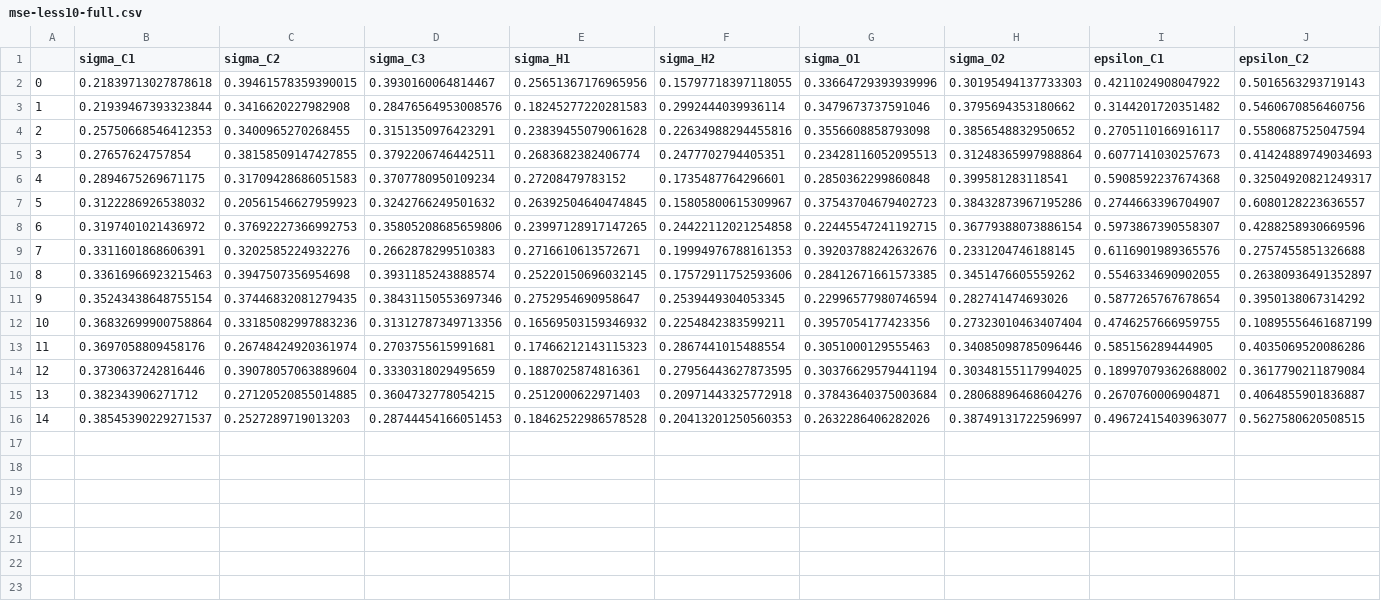
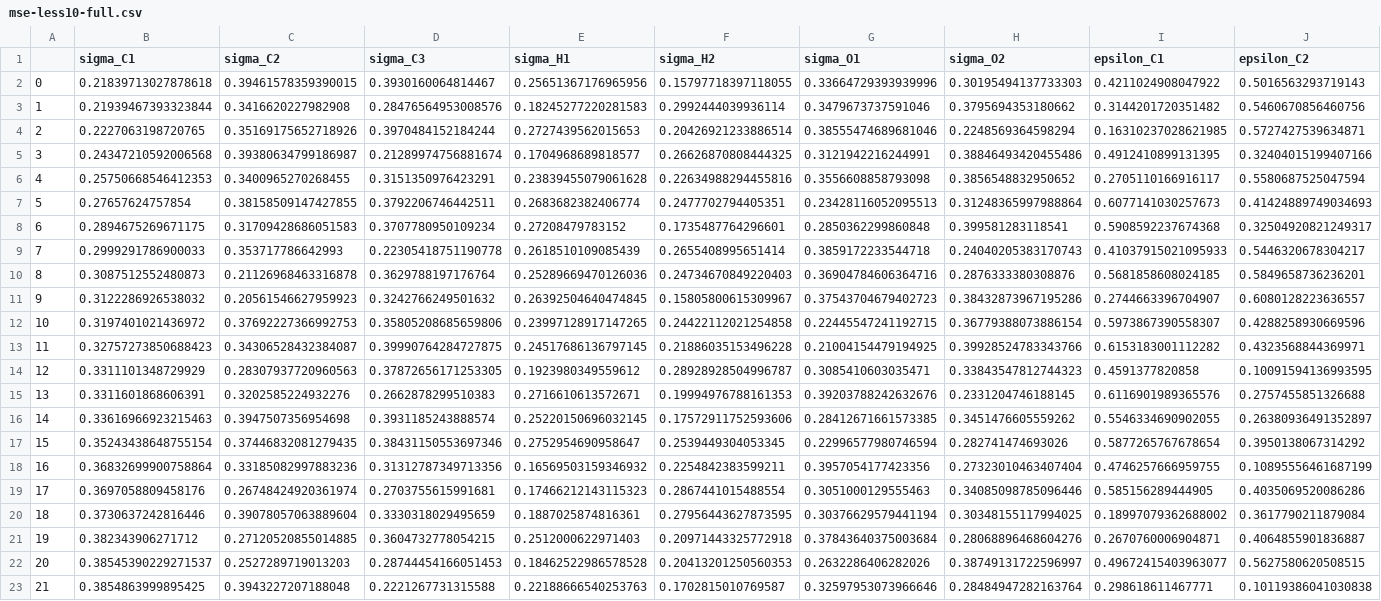
Before and after one commit to MaginnGroup/ES-FFO-Public, a CSV file: Build_GPs/analysis/DEC/ld_iters/mse-less10-full.csv, drawn as a sheet; only a part is shown; addresses are those after the commit; rows hold the shown columns only; the diff names each change by its address in the sheet, - before the commit and + after, or states it on an @@ line.

```diff
--- a/Build_GPs/analysis/DEC/ld_iters/mse-less10-full.csv
+++ b/Build_GPs/analysis/DEC/ld_iters/mse-less10-full.csv
+row 4: 2 | 0.2227063198720765 | 0.35169175652718926 | 0.3970484152184244 | 0.2727439562015653 | 0.20426921233886514 | 0.38555474689681046 | 0.2248569364598294 | 0.16310237028621985 | 0.5727427539634871
+row 5: 3 | 0.24347210592006568 | 0.39380634799186987 | 0.21289974756881674 | 0.1704968689818577 | 0.26626870808444325 | 0.3121942216244991 | 0.38846493420455486 | 0.4912410899131395 | 0.32404015199407166
@@ column A renumbered between rows 6 and 22 @@
+row 9: 7 | 0.2999291786900033 | 0.353717786642993 | 0.22305418751190778 | 0.2618510109085439 | 0.2655408995651414 | 0.3859172233544718 | 0.24040205383170743 | 0.41037915021095933 | 0.5446320678304217
+row 10: 8 | 0.3087512552480873 | 0.21126968463316878 | 0.3629788197176764 | 0.25289669470126036 | 0.24734670849220403 | 0.36904784606364716 | 0.2876333380308876 | 0.5681858608024185 | 0.5849658736236201
+row 13: 11 | 0.32757273850688423 | 0.34306528432384087 | 0.39990764284727875 | 0.24517686136797145 | 0.21886035153496228 | 0.21004154479194925 | 0.39928524783343766 | 0.6153183001112282 | 0.4323568844369971
+row 14: 12 | 0.3311101348729929 | 0.28307937720960563 | 0.37872656171253305 | 0.1923980349559612 | 0.28928928504996787 | 0.3085410603035471 | 0.33843547812744323 | 0.4591377820858 | 0.10091594136993595
+row 23: 21 | 0.3854863999895425 | 0.3943227207188048 | 0.2221267731315588 | 0.22188666540253763 | 0.1702815010769587 | 0.32597953073966646 | 0.28484947282163764 | 0.298618611467771 | 0.10119386041030838
```
Also changed, not shown: Build_GPs/analysis/DEC/ld_iters/mse-less10-real.csv, Build_GPs/analysis/DEC/ld_iters/mse-less10.csv, 5 other files.
